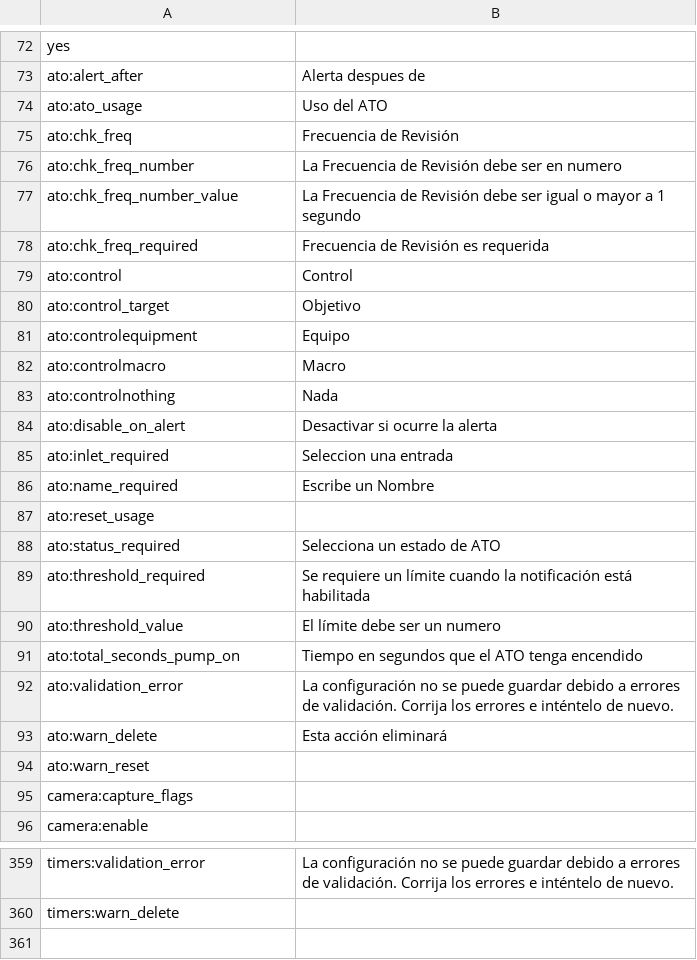
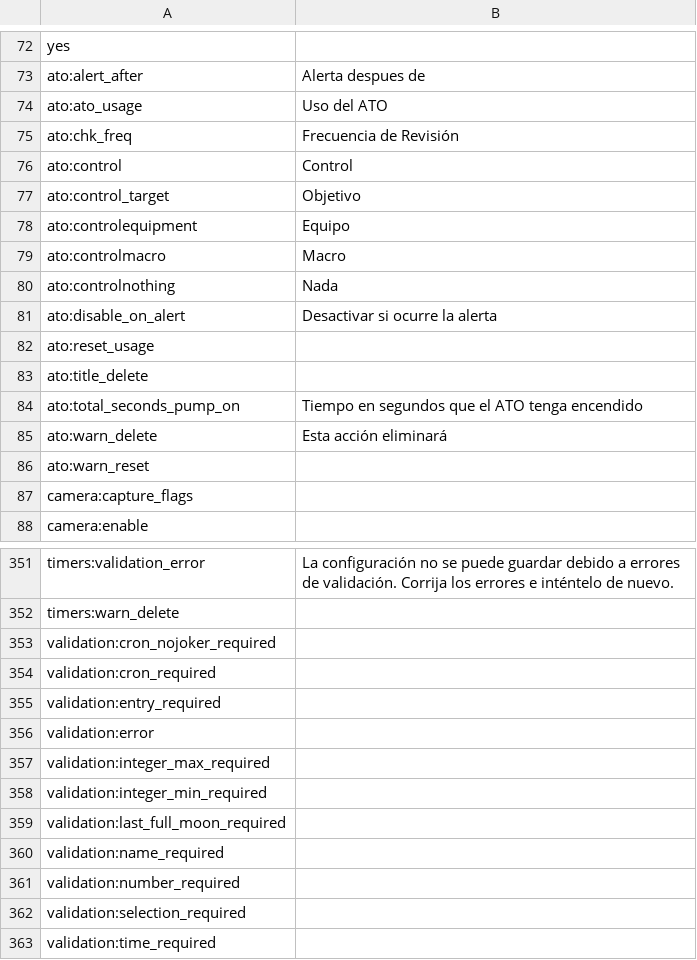
Before and after one commit to reef-pi/reef-pi, a CSV file: front-end/assets/translations/es.csv, drawn as a sheet; only a part is shown, gaps mark what is left out.

```diff
--- a/front-end/assets/translations/es.csv
+++ b/front-end/assets/translations/es.csv
@@ -75,5 +75,2 @@ ato:ato_usage,Uso del ATO
 ato:chk_freq,Frecuencia de Revisión
-ato:chk_freq_number,La Frecuencia de Revisión debe ser en numero
-ato:chk_freq_number_value,La Frecuencia de Revisión debe ser igual o mayor a 1 segundo
-ato:chk_freq_required,Frecuencia de Revisión es requerida
 ato:control,Control
@@ -84,10 +81,5 @@ ato:controlnothing,Nada
 ato:disable_on_alert,Desactivar si ocurre la alerta
-ato:inlet_required,Seleccion una entrada
-ato:name_required,Escribe un Nombre
 ato:reset_usage,
-ato:status_required,Selecciona un estado de ATO
-ato:threshold_required,Se requiere un límite cuando la notificación está habilitada
-ato:threshold_value,El límite debe ser un numero
+ato:title_delete,
 ato:total_seconds_pump_on,Tiempo en segundos que el ATO tenga encendido
-ato:validation_error,La configuración no se puede guardar debido a errores de validación. Corrija los errores e inténtelo de nuevo.
 ato:warn_delete,Esta acción eliminará
@@ -360 +352,12 @@ timers:validation_error,La configuración no se puede guardar debido a errores d
 timers:warn_delete,
+validation:cron_nojoker_required,
+validation:cron_required,
+validation:entry_required,
+validation:error,
+validation:integer_max_required,
+validation:integer_min_required,
+validation:last_full_moon_required,
+validation:name_required,
+validation:number_required,
+validation:selection_required,
+validation:time_required,
```
Also changed, not shown: front-end/assets/translations/de.csv, front-end/assets/translations/en.csv, 12 other files.
